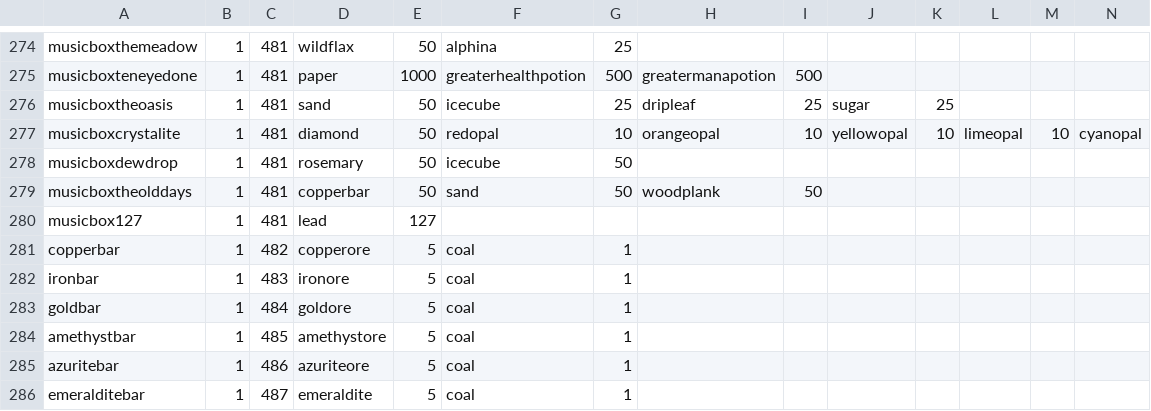
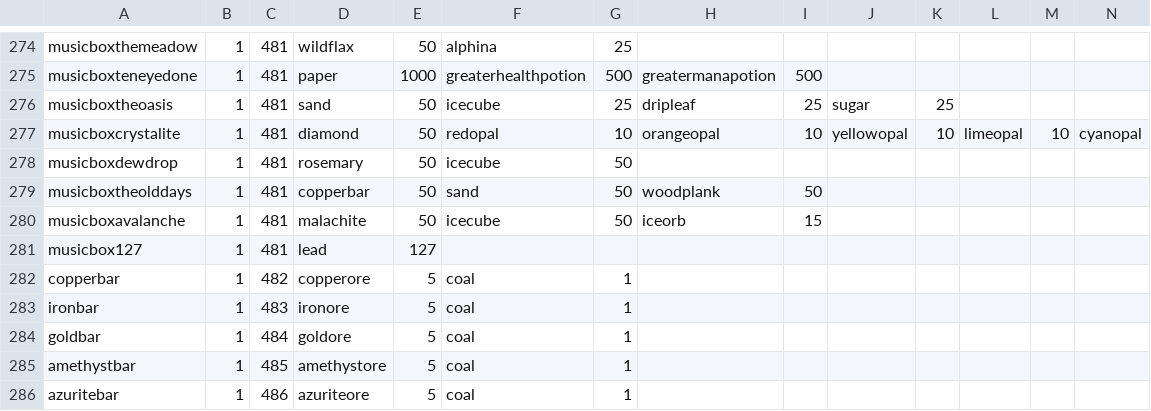
Before and after one commit to SampleProvider/Meadow-Guarder-old2, a CSV file: client/data/crafts.csv, drawn as a sheet; only a part is shown, gaps mark what is left out; the shorter side is filled out with more unchanged rows; rows hold the shown columns only; the diff names each change by its address in the sheet, - before the commit and + after, or states it on an @@ line.

```diff
--- a/client/data/crafts.csv
+++ b/client/data/crafts.csv
+row 280: musicboxavalanche | 1 | 481 | malachite | 50 | icecube | 50 | iceorb | 15
```
Also changed, not shown: client/data/items.csv, 30 other files.
